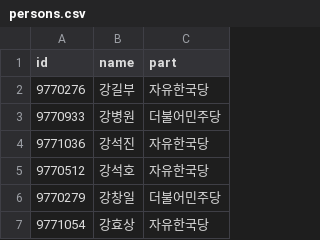
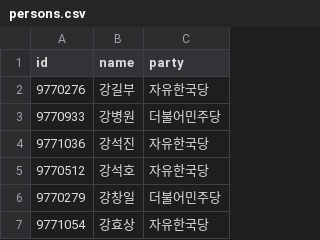
Before and after one commit to djkoogy/pdf_view, a CSV file: persons.csv, drawn as a sheet; only a part is shown.

Commit message:
Update persons.csv

```diff
--- a/persons.csv
+++ b/persons.csv
@@ -1,2 +1,2 @@
-id,name, part
+id,name, party
 9770276,강길부,자유한국당
```
